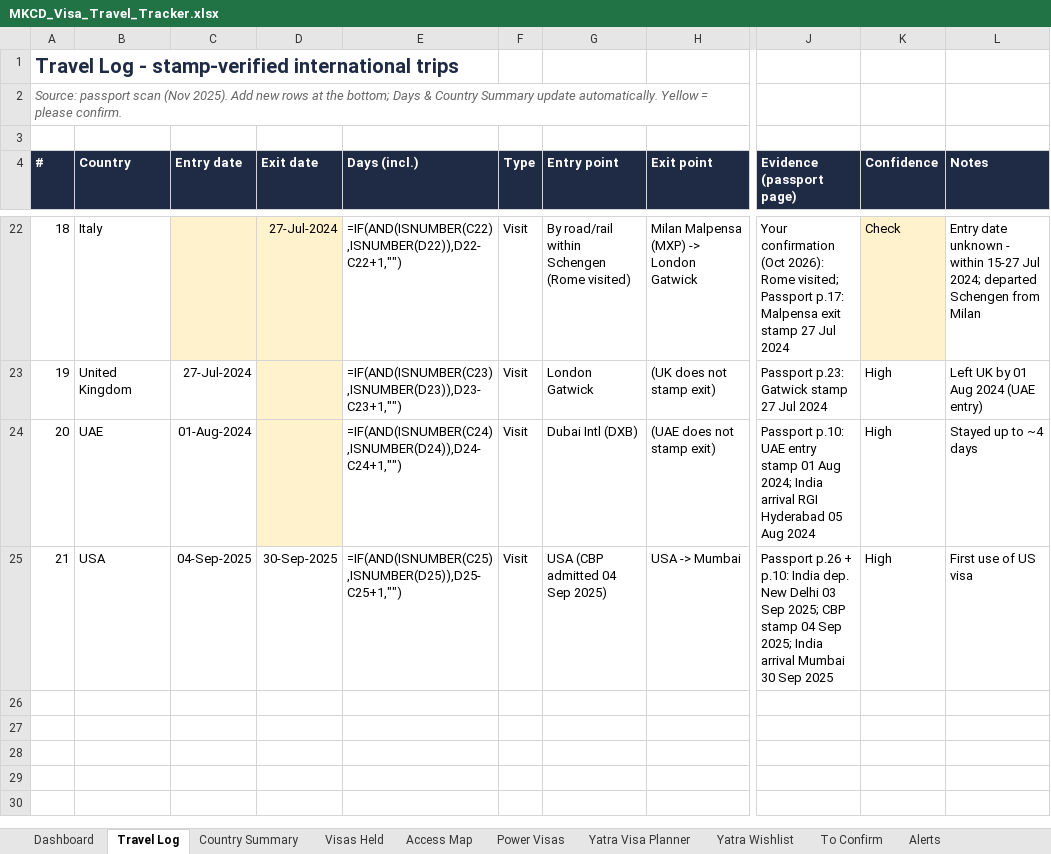
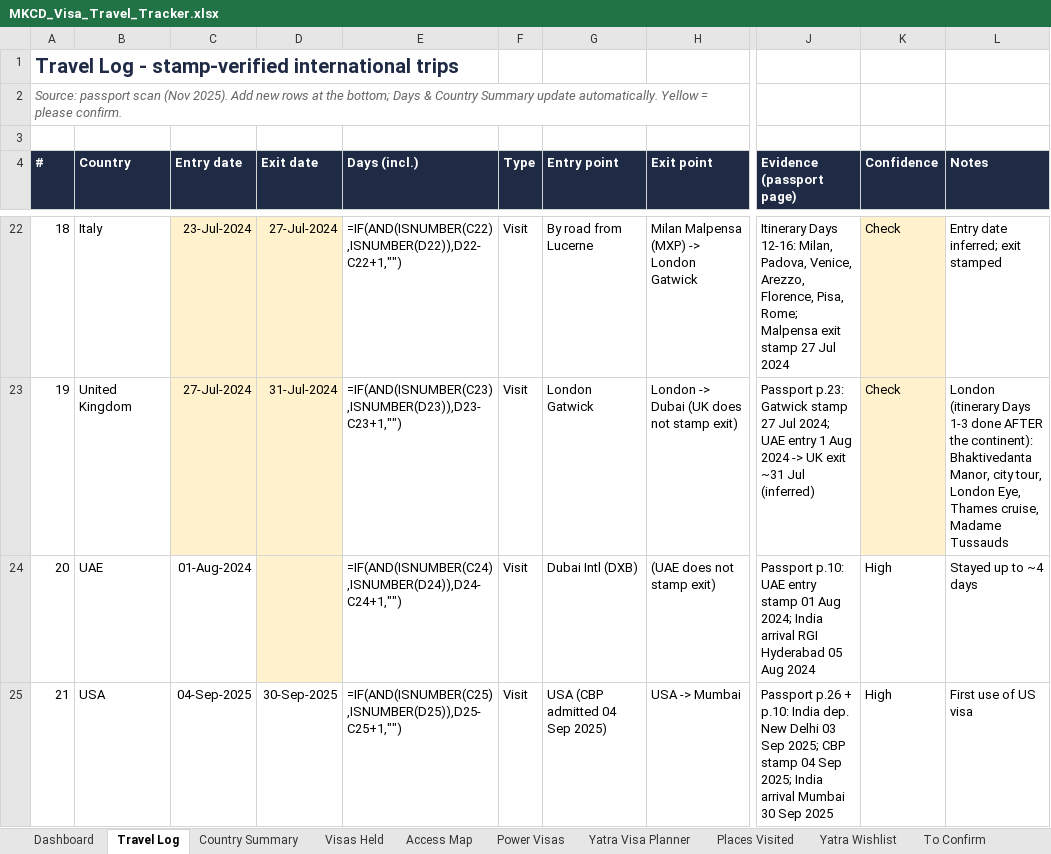
Before and after one commit to mkcdasa/YatraContentSeptember2026, an Excel workbook: docs/visa-travel/MKCD_Visa_Travel_Tracker.xlsx, sheet Travel Log, drawn as a sheet; only a part is shown, gaps mark what is left out; values as stored, in another font and other column widths than the file's, no borders; formulas without a stored value are shown as written; the diff covers the shown part only; the diff names each change by its address in the sheet, - before the commit and + after, or states it on an @@ line.

```diff
--- a/docs/visa-travel/MKCD_Visa_Travel_Tracker.xlsx (sheet Travel Log)
+++ b/docs/visa-travel/MKCD_Visa_Travel_Tracker.xlsx (sheet Travel Log)
+sheet tab: Places Visited
-C22 (Entry date): (empty)
+C22 (Entry date): 23-Jul-2024
-G22 (Entry point): By road/rail within Schengen (Rome visited)
+G22 (Entry point): By road from Lucerne
-J22 (Evidence (passport page)): Your confirmation (Oct 2026): Rome visited; Passport p.17: Malpensa exit…
+J22 (Evidence (passport page)): Itinerary Days 12-16: Milan, Padova, Venice, Arezzo, Florence, Pisa, Rome; Malpensa exit…
-L22 (Notes): Entry date unknown - within 15-27 Jul 2024; departed Schengen from Milan
+L22 (Notes): Entry date inferred; exit stamped
-C23 fill: none
+C23 fill: #FFF2CC
-D23 (Exit date): (empty)
+D23 (Exit date): 31-Jul-2024
-H23 (Exit point): (UK does not stamp exit)
+H23 (Exit point): London -> Dubai (UK does not stamp exit)
-J23 (Evidence (passport page)): …27 Jul 2024
+J23 (Evidence (passport page)): …27 Jul 2024; UAE entry 1 Aug 2024 -> UK exit ~31 Jul (inferred)
-K23 (Confidence): High
+K23 (Confidence): Check
-K23 fill: none
+K23 fill: #FFF2CC
-L23 (Notes): Left UK by 01 Aug 2024 (UAE entry)
+L23 (Notes): London (itinerary Days 1-3 done AFTER the continent): Bhaktivedanta Manor, city tour, London Eye, Thames cruise, Madame Tussauds
```
Also changed, not shown: 33 edited cells elsewhere in this sheet, sheet Dashboard, sheet Country Summary, 2 other files.
